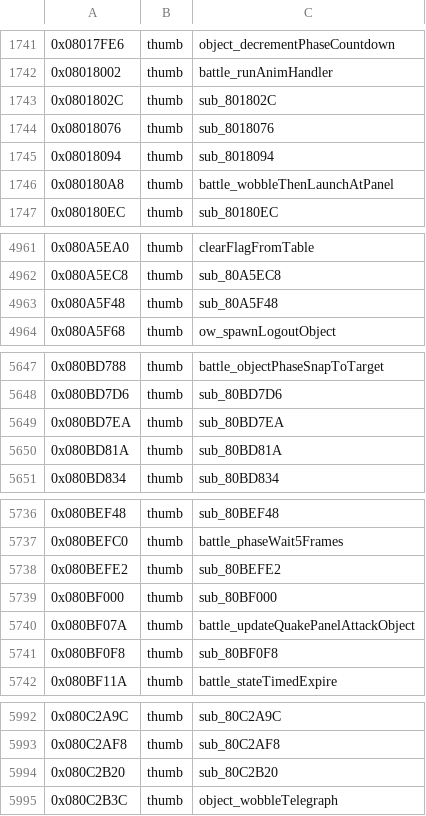
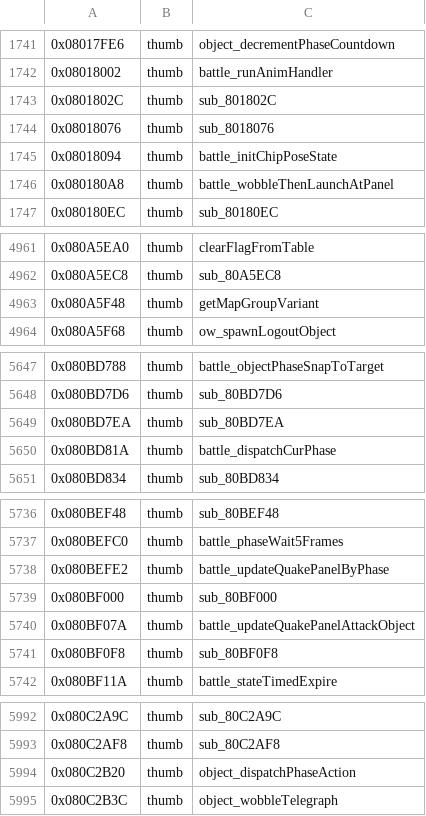
Before and after one commit to alex-berliner/bn6f-recomp, a TSV file: symbols/imported_symbols.tsv, drawn as a sheet; only a part is shown, gaps mark what is left out; the diff covers the shown part only.

```diff
--- a/symbols/imported_symbols.tsv
+++ b/symbols/imported_symbols.tsv
@@ -1744,3 +1744,3 @@
 0x08018076	thumb	sub_8018076
-0x08018094	thumb	sub_8018094
+0x08018094	thumb	battle_initChipPoseState
 0x080180A8	thumb	battle_wobbleThenLaunchAtPanel
@@ -4962,3 +4962,3 @@
 0x080A5EC8	thumb	sub_80A5EC8
-0x080A5F48	thumb	sub_80A5F48
+0x080A5F48	thumb	getMapGroupVariant
 0x080A5F68	thumb	ow_spawnLogoutObject
@@ -5649,3 +5649,3 @@
 0x080BD7EA	thumb	sub_80BD7EA
-0x080BD81A	thumb	sub_80BD81A
+0x080BD81A	thumb	battle_dispatchCurPhase
 0x080BD834	thumb	sub_80BD834
@@ -5737,3 +5737,3 @@
 0x080BEFC0	thumb	battle_phaseWait5Frames
-0x080BEFE2	thumb	sub_80BEFE2
+0x080BEFE2	thumb	battle_updateQuakePanelByPhase
 0x080BF000	thumb	sub_80BF000
@@ -5993,3 +5993,3 @@
 0x080C2AF8	thumb	sub_80C2AF8
-0x080C2B20	thumb	sub_80C2B20
+0x080C2B20	thumb	object_dispatchPhaseAction
 0x080C2B3C	thumb	object_wobbleTelegraph
```
Also changed, not shown: 17 edited cells elsewhere in this file, symbols/function_boundaries.tsv, 28 other files.
